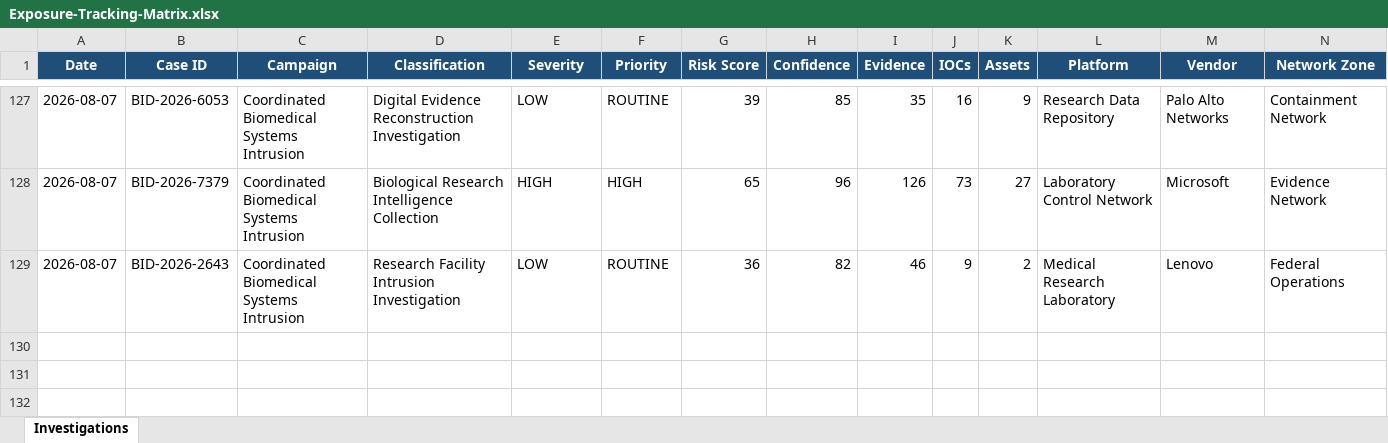
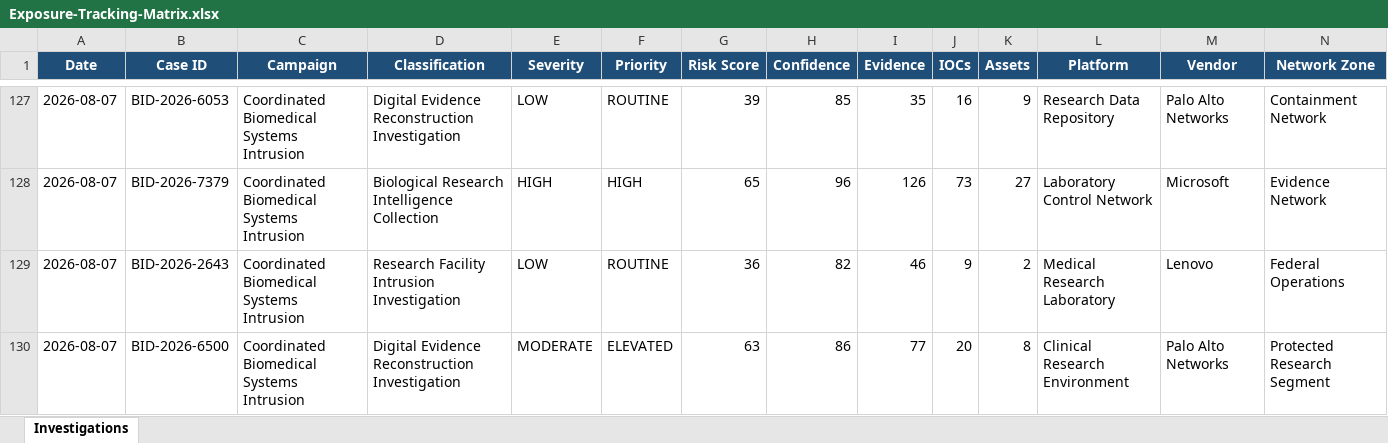
Before and after one commit to DRA3V50/BioDefense-Intelligence-Division, an Excel workbook: workbooks/Exposure-Tracking-Matrix.xlsx, sheet Investigations, drawn as a sheet; only a part is shown, gaps mark what is left out; values as stored, in another font and other column widths than the file's, no borders; rows hold the shown columns only; the diff names each change by its address in the sheet, - before the commit and + after, or states it on an @@ line.

```diff
--- a/workbooks/Exposure-Tracking-Matrix.xlsx (sheet Investigations)
+++ b/workbooks/Exposure-Tracking-Matrix.xlsx (sheet Investigations)
+row 130: 2026-08-07 | BID-2026-6500 | Coordinated Biomedical Systems Intrusion | Digital Evidence Reconstruction Investigation | MODERATE | ELEVATED | 63 | 86 | 77 | 20 | 8 | Clinical Research Environment | Palo Alto Networks | Protected Research Segment
```
Also changed, not shown: 39 other files.
